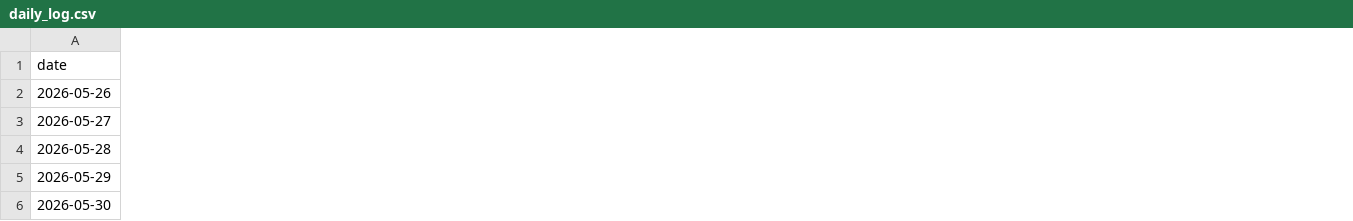
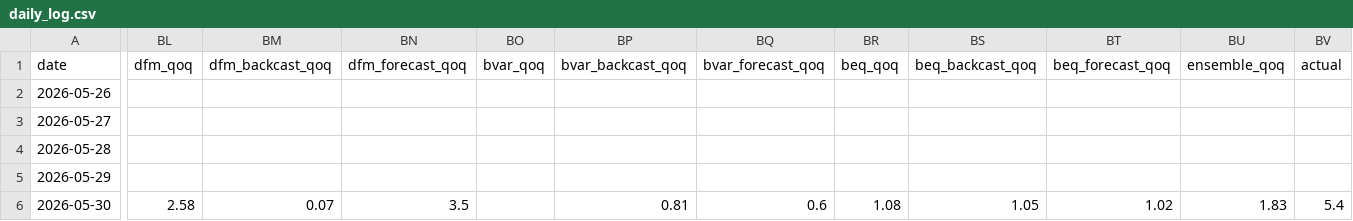
Before and after one commit to pengkodammaya/BM-ECB, a CSV file: docs/daily_log.csv, drawn as a sheet; only a part is shown, gaps mark what is left out; the diff covers the shown part only; the diff names each change by its address in the sheet, - before the commit and + after, or states it on an @@ line.

```diff
--- a/docs/daily_log.csv
+++ b/docs/daily_log.csv
+column BL (dfm_qoq), row 6: 2.58
+column BM (dfm_backcast_qoq), row 6: 0.07
+column BN (dfm_forecast_qoq), row 6: 3.5
+column BO (bvar_qoq), empty
+column BP (bvar_backcast_qoq), row 6: 0.81
+column BQ (bvar_forecast_qoq), row 6: 0.6
+column BR (beq_qoq), row 6: 1.08
+column BS (beq_backcast_qoq), row 6: 1.05
+column BT (beq_forecast_qoq), row 6: 1.02
+column BU (ensemble_qoq), row 6: 1.83
+column BV (actual), row 6: 5.4
```
Also changed, not shown: 1 added column and 14 edited cells elsewhere in this file, 3 other files.
